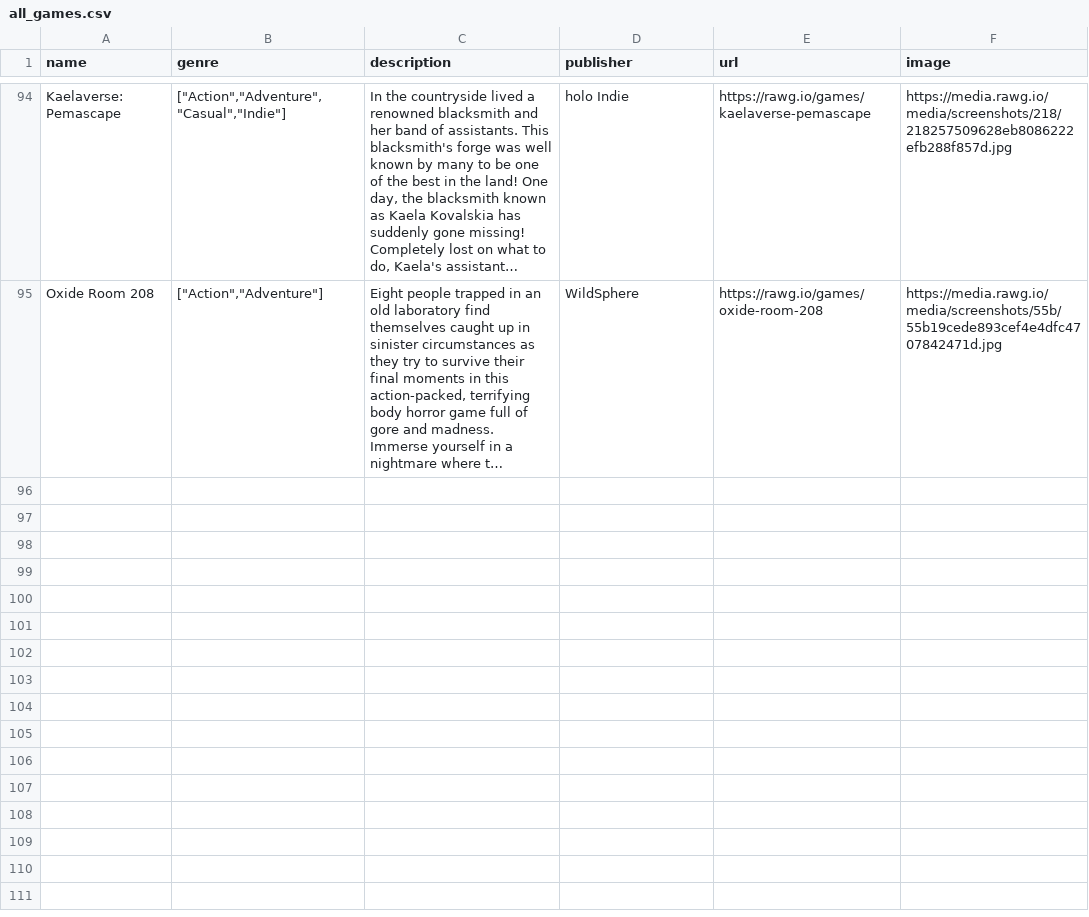
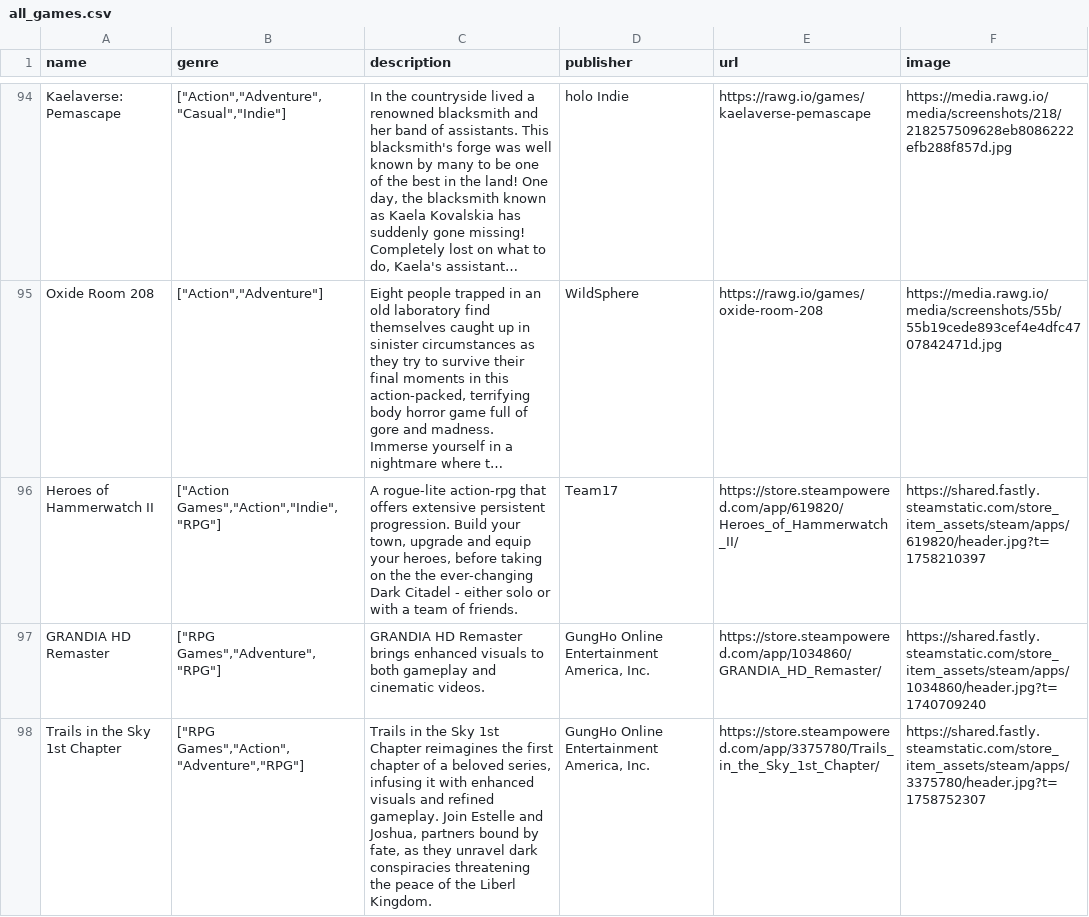
Before and after one commit to college-of-mary-immaculate/FAPABRABO, a CSV file: back-end/core/scraper/all_games.csv, drawn as a sheet; only a part is shown, gaps mark what is left out; long unchanged cells end in …; the diff covers the shown part only; the diff names each change by its address in the sheet, - before the commit and + after, or states it on an @@ line.

Commit message:
datasets

```diff
--- a/back-end/core/scraper/all_games.csv
+++ b/back-end/core/scraper/all_games.csv
+row 96: Heroes of Hammerwatch II | ["Action Games","Action","Indie","RPG"] | A rogue-lite action-rpg that offers extensive persistent progression. Build your town, upgrade and equip your heroes, before taking on the the ever-changing Dark Citadel - either solo or with a team of friends. | Team17 | https://store.steampowered.com/app/619820/Heroes_of_Hammerwatch_II/ | https://shared.fastly.steamstatic.com/store_item_assets/steam/apps/619820/header.jpg?t=1758210397
+row 97: GRANDIA HD Remaster | ["RPG Games","Adventure","RPG"] | GRANDIA HD Remaster brings enhanced visuals to both gameplay and cinematic videos. | GungHo Online Entertainment America, Inc. | https://store.steampowered.com/app/1034860/GRANDIA_HD_Remaster/ | https://shared.fastly.steamstatic.com/store_item_assets/steam/apps/1034860/header.jpg?t=1740709240
+row 98: Trails in the Sky 1st Chapter | ["RPG Games","Action","Adventure","RPG"] | Trails in the Sky 1st Chapter reimagines the first chapter of a beloved series, infusing it with enhanced visuals and refined gameplay. Join Estelle and Joshua, partners bound by fate, as they unravel dark conspiracies threatening the peace of the Liberl Kingdom. | GungHo Online Entertainment America, Inc. | https://store.steampowered.com/app/3375780/Trails_in_the_Sky_1st_Chapter/ | https://shared.fastly.steamstatic.com/store_item_assets/steam/apps/3375780/header.jpg?t=1758752307
```
Also changed, not shown: 3 added rows elsewhere in this file, 1 other file.
